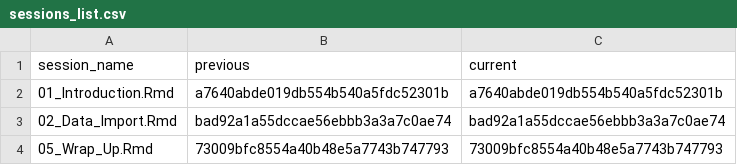
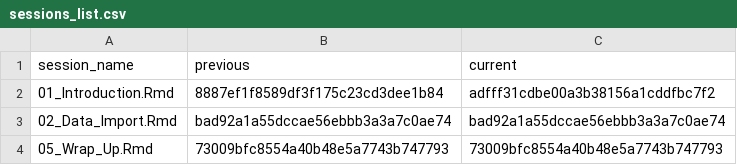
Before and after one commit to jobreu/tidyverse-workshop-esra-2021, a CSV file: content/sessions/sessions_list.csv, drawn as a sheet.

```diff
--- a/content/sessions/sessions_list.csv
+++ b/content/sessions/sessions_list.csv
@@ -1,3 +1,3 @@
 session_name,previous,current
-01_Introduction.Rmd,a7640abde019db554b540a5fdc52301b,a7640abde019db554b540a5fdc52301b
+01_Introduction.Rmd,8887ef1f8589df3f175c23cd3dee1b84,adfff31cdbe00a3b38156a1cddfbc7f2
 02_Data_Import.Rmd,bad92a1a55dccae56ebbb3a3a7c0ae74,bad92a1a55dccae56ebbb3a3a7c0ae74
```
Also changed, not shown: 5 other files.
